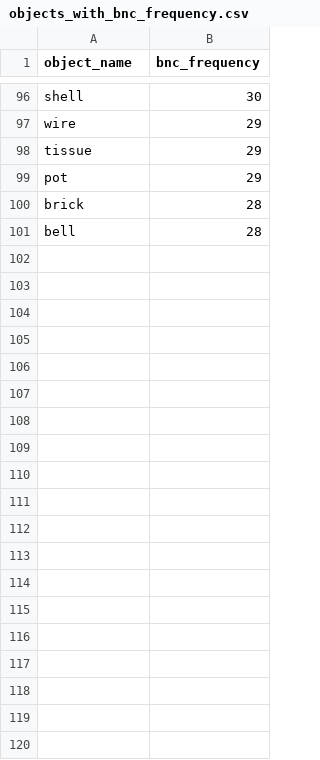
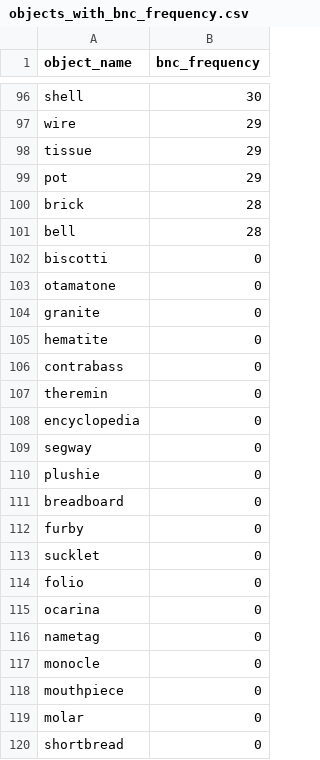
Before and after one commit to Nix07/finetuning, a CSV file: box_datasets/objects_with_bnc_frequency.csv, drawn as a sheet; only a part is shown, gaps mark what is left out; the diff covers the shown part only.

```diff
--- a/box_datasets/objects_with_bnc_frequency.csv
+++ b/box_datasets/objects_with_bnc_frequency.csv
@@ -101 +101,20 @@ brick,28
 bell,28
+biscotti,0
+otamatone,0
+granite,0
+hematite,0
+contrabass,0
+theremin,0
+encyclopedia,0
+segway,0
+plushie,0
+breadboard,0
+furby,0
+sucklet,0
+folio,0
+ocarina,0
+nametag,0
+monocle,0
+mouthpiece,0
+molar,0
+shortbread,0
```
Also changed, not shown: 79 added rows elsewhere in this file, 5 other files.
